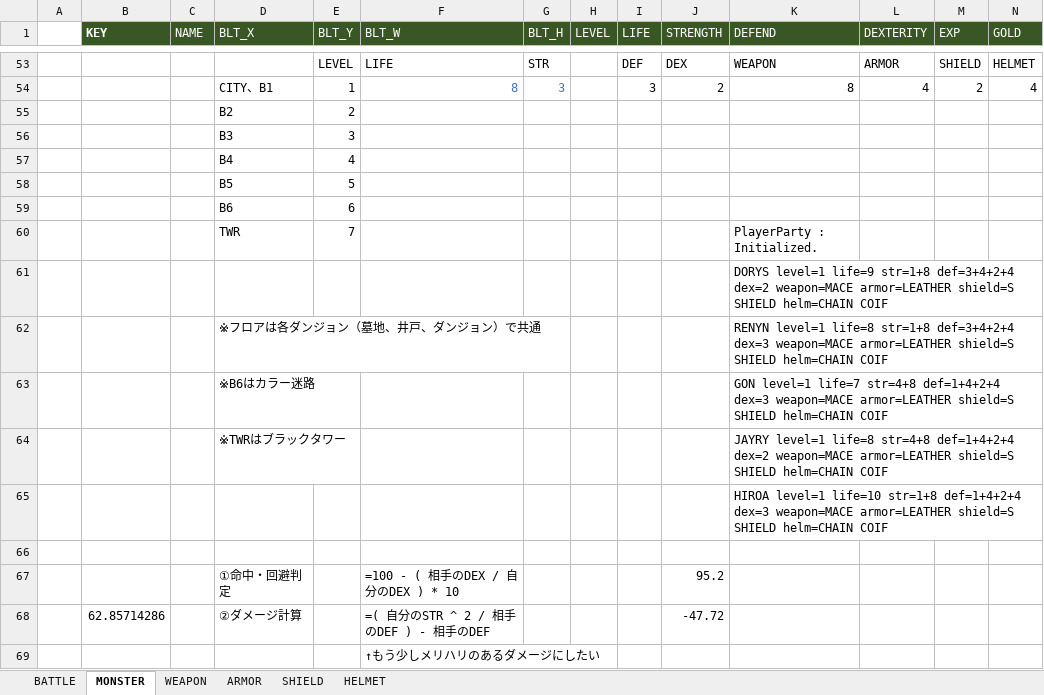
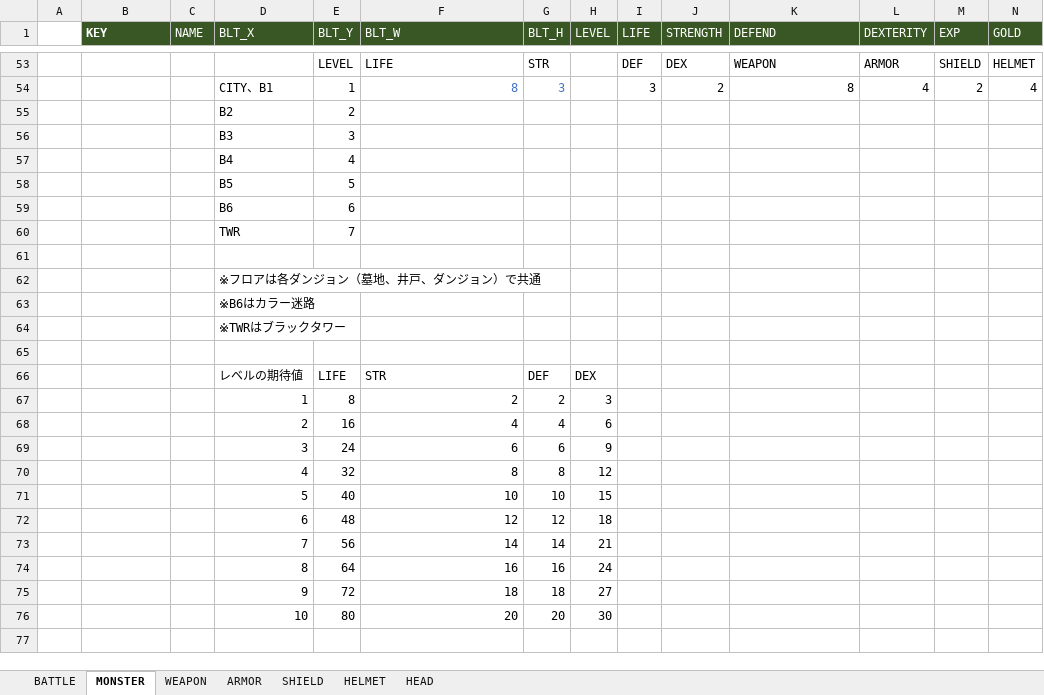
Before and after one commit to aburi6800/Python-OnyxOfBlack, an Excel workbook: documents/パラメータ.xlsm, sheet MONSTER, drawn as a sheet; only a part is shown, gaps mark what is left out; values as stored, in another font and other column widths than the file's, no borders; charts and pictures not drawn; removed rows and columns are numbered as before the commit, all else as after; rows hold the shown columns only; the diff covers the shown part only; the diff names each change by its address in the sheet, - before the commit and + after, or states it on an @@ line.

```diff
--- a/documents/パラメータ.xlsm (sheet MONSTER)
+++ b/documents/パラメータ.xlsm (sheet MONSTER)
+sheet tab: HEAD
-K60 (DEFEND): PlayerParty : Initialized.
+K60 (DEFEND): (empty)
-row 61:  |  |  |  |  |  |  |  |  |  | DORYS level=1 life=9 str=1+8 def=3+4+2+4 dex=2 weapon=MACE armor=LEATHER shield=S SHIELD helm=CHAIN COIF
-row 62:  |  |  | ※フロアは各ダンジョン（墓地、井戸、ダンジョン）で共通 |  |  |  |  |  |  | RENYN level=1 life=8 str=1+8 def=3+4+2+4 dex=3 weapon=MACE armor=LEATHER shield=S SHIELD helm=CHAIN COIF
-row 63:  |  |  | ※B6はカラー迷路 |  |  |  |  |  |  | GON level=1 life=7 str=4+8 def=1+4+2+4 dex=3 weapon=MACE armor=LEATHER shield=S SHIELD helm=CHAIN COIF
-row 64:  |  |  | ※TWRはブラックタワー |  |  |  |  |  |  | JAYRY level=1 life=8 str=4+8 def=1+4+2+4 dex=2 weapon=MACE armor=LEATHER shield=S SHIELD helm=CHAIN COIF
-row 65:  |  |  |  |  |  |  |  |  |  | HIROA level=1 life=10 str=1+8 def=1+4+2+4 dex=3 weapon=MACE armor=LEATHER shield=S SHIELD helm=CHAIN COIF
-row 67:  |  |  | ①命中・回避判定 |  | =100 - ( 相手のDEX / 自分のDEX ) * 10 |  |  |  | 95.2
-row 68:  | 62.85714286 |  | ②ダメージ計算 |  | =( 自分のSTR ^ 2 / 相手のDEF ) - 相手のDEF |  |  |  | -47.72
+row 62:  |  |  | ※フロアは各ダンジョン（墓地、井戸、ダンジョン）で共通
+row 63:  |  |  | ※B6はカラー迷路
+row 64:  |  |  | ※TWRはブラックタワー
-F65 (BLT_W): ↑もう少しメリハリのあるダメージにしたい
+F65 (BLT_W): (empty)
+row 66:  |  |  | レベルの期待値 | LIFE | STR | DEF | DEX
+row 67:  |  |  | 1 | 8 | 2 | 2 | 3
+row 68:  |  |  | 2 | 16 | 4 | 4 | 6
+row 69:  |  |  | 3 | 24 | 6 | 6 | 9
+row 70:  |  |  | 4 | 32 | 8 | 8 | 12
+row 71:  |  |  | 5 | 40 | 10 | 10 | 15
+row 72:  |  |  | 6 | 48 | 12 | 12 | 18
+row 73:  |  |  | 7 | 56 | 14 | 14 | 21
+row 74:  |  |  | 8 | 64 | 16 | 16 | 24
+row 75:  |  |  | 9 | 72 | 18 | 18 | 27
+row 76:  |  |  | 10 | 80 | 20 | 20 | 30
```
Also changed, not shown: 6 added rows and 7 hidden or unhidden rows elsewhere in this sheet, sheet BATTLE, sheet WEAPON, sheet ARMOR, sheet SHIELD, sheet HELMET, hidden cells, charts or pictures, 19 other files.
